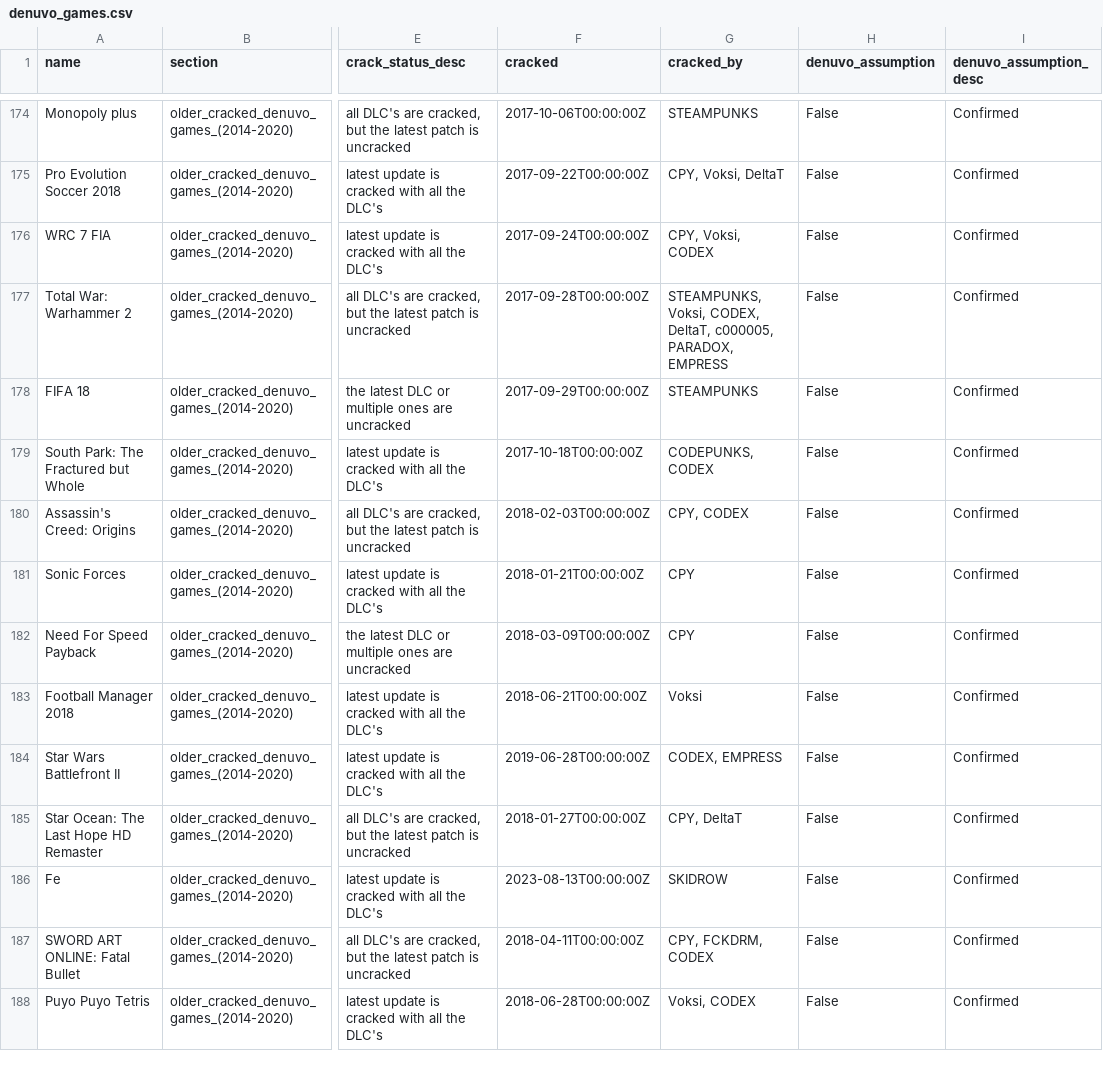
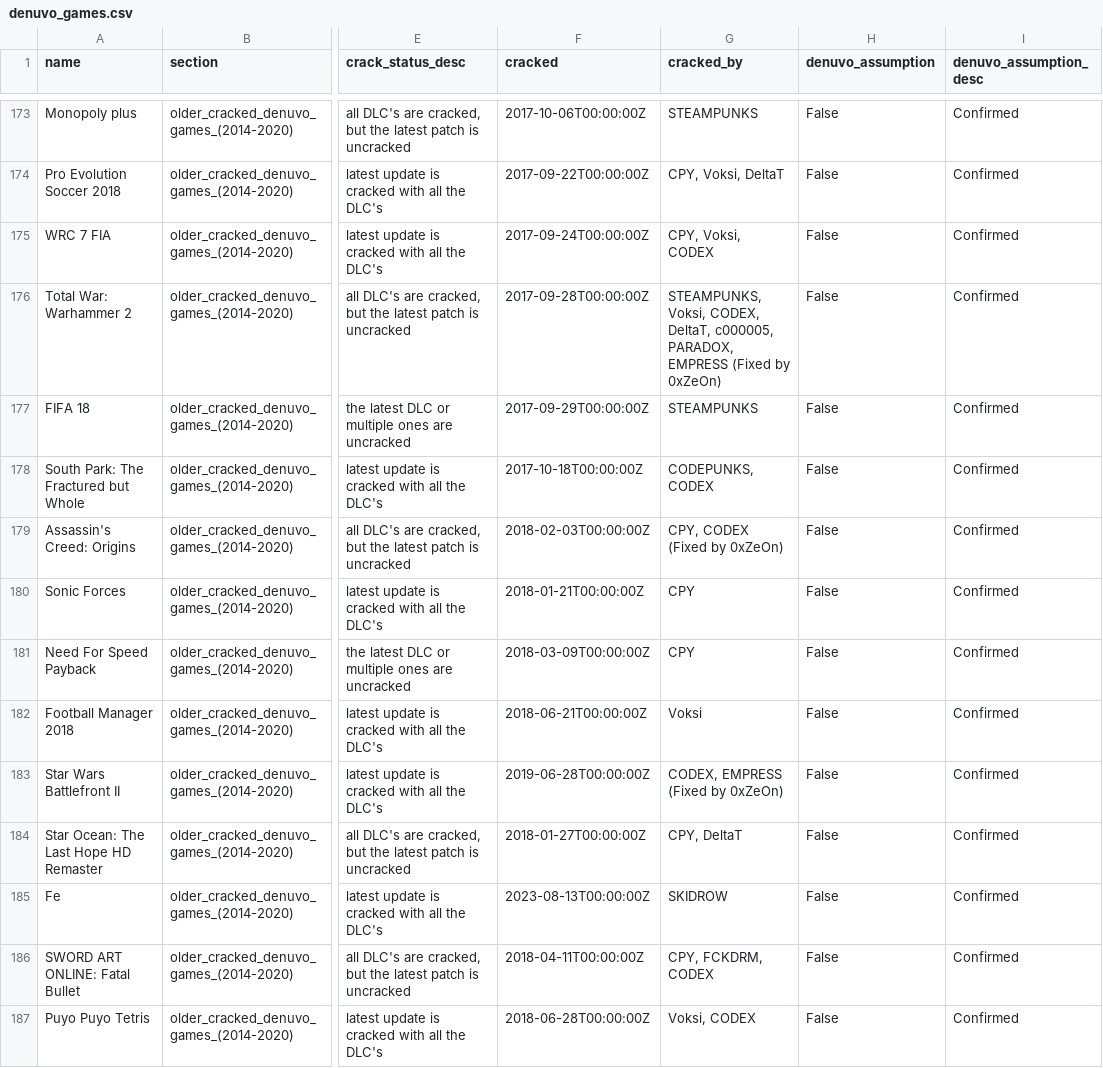
Before and after one commit to PorcoDio00033/denuvo-game-info, a CSV file: denuvo_games.csv, drawn as a sheet; only a part is shown, gaps mark what is left out; addresses are those after the commit; the diff covers the shown part only; the diff names each change by its address in the sheet, - before the commit and + after, or states it on an @@ line.

```diff
--- a/denuvo_games.csv
+++ b/denuvo_games.csv
-G176 (cracked_by): …PARADOX, EMPRESS
+G176 (cracked_by): …PARADOX, EMPRESS (Fixed by 0xZeOn)
-G179 (cracked_by): CPY, CODEX
+G179 (cracked_by): CPY, CODEX (Fixed by 0xZeOn)
-G183 (cracked_by): CODEX, EMPRESS
+G183 (cracked_by): CODEX, EMPRESS (Fixed by 0xZeOn)
```
Also changed, not shown: 1 removed row and 19 edited cells elsewhere in this file, 1 other file.
